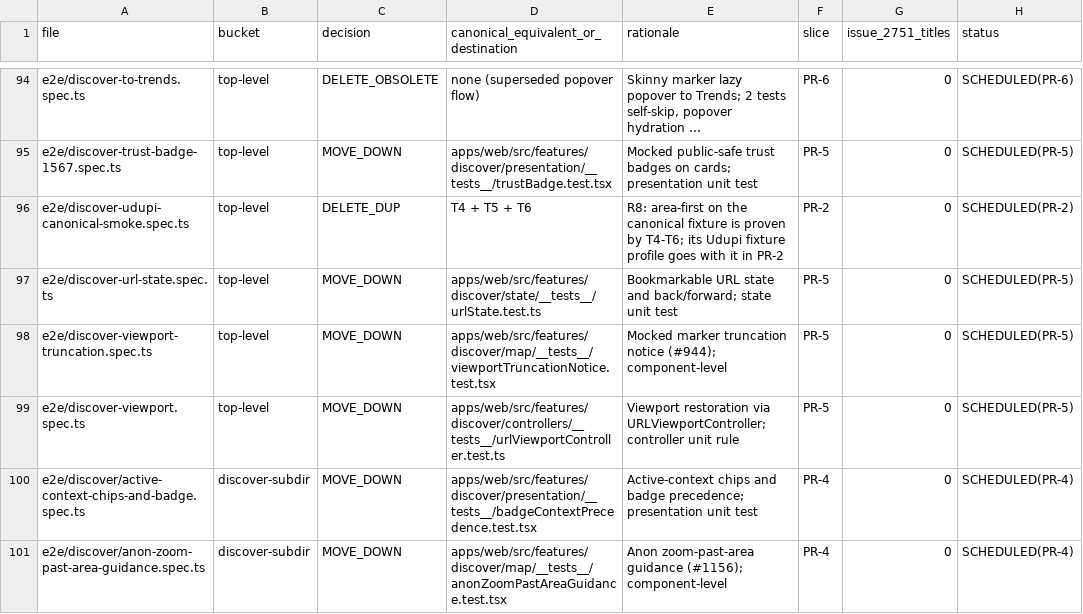
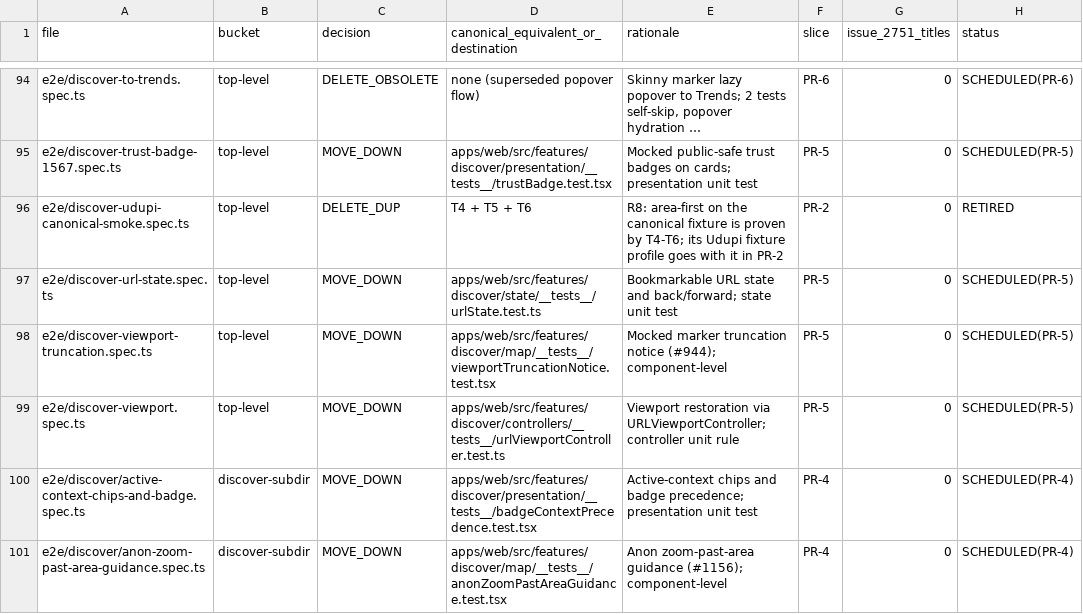
Before and after one commit to gautirao/udupi-pe-evidence, a CSV file: docs/testing/e2e-retirement-manifest.csv, drawn as a sheet; only a part is shown, gaps mark what is left out; long unchanged cells end in …; the diff covers the shown part only; the diff names each change by its address in the sheet, - before the commit and + after, or states it on an @@ line.

```diff
--- a/docs/testing/e2e-retirement-manifest.csv
+++ b/docs/testing/e2e-retirement-manifest.csv
-H96 (status): SCHEDULED(PR-2)
+H96 (status): RETIRED
```
Also changed, not shown: 15 edited cells elsewhere in this file, 38 other files.
